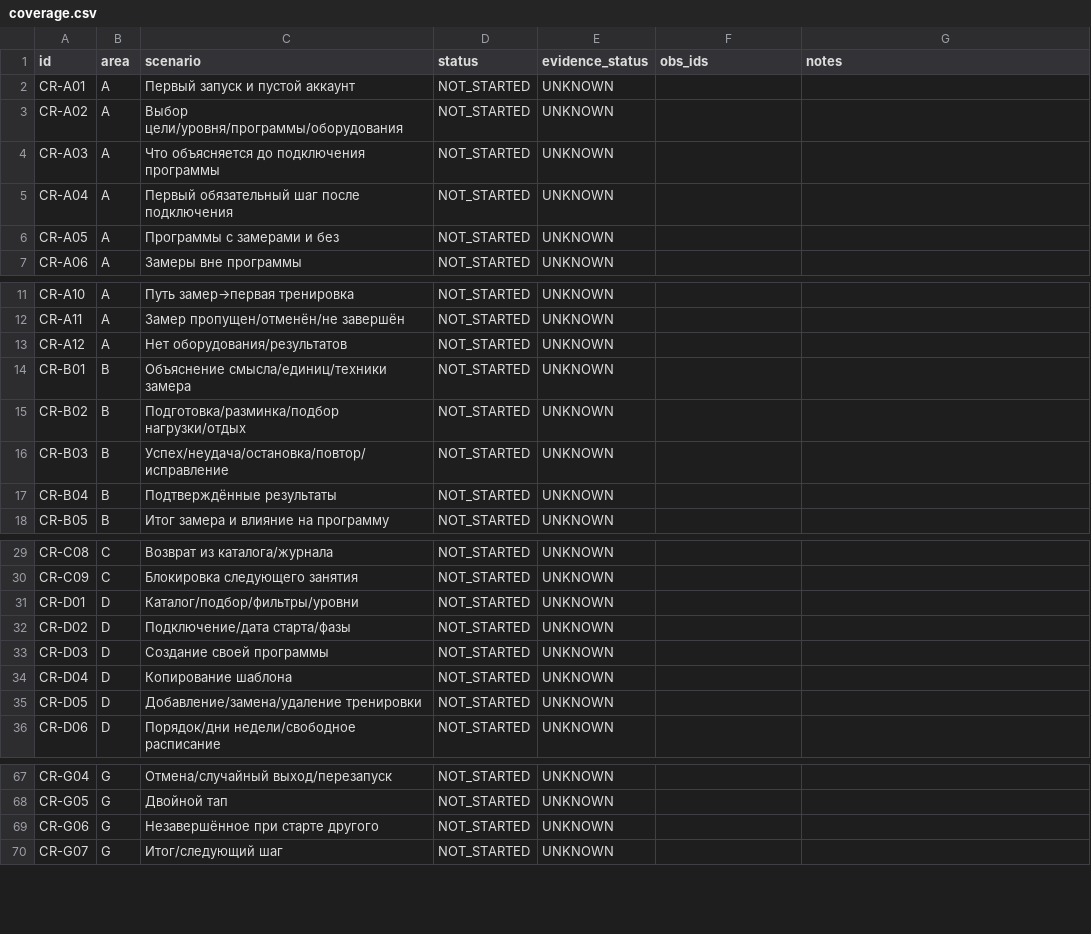
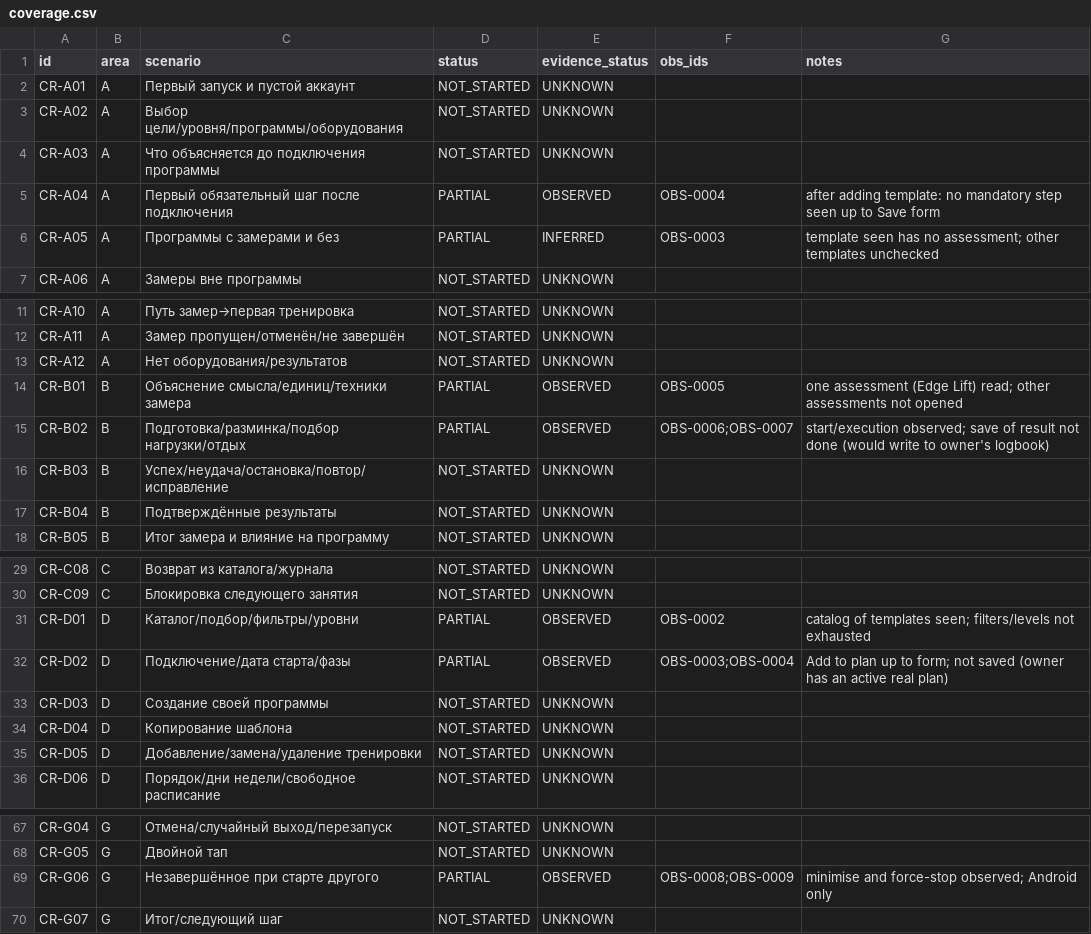
Before and after one commit to bimoool/pullup-trainer-bot, a CSV file: docs/research/crimpd-rescan-20261021/coverage.csv, drawn as a sheet; only a part is shown, gaps mark what is left out.

```diff
--- a/docs/research/crimpd-rescan-20261021/coverage.csv
+++ b/docs/research/crimpd-rescan-20261021/coverage.csv
@@ -4,4 +4,4 @@ CR-A02,A,Выбор цели/уровня/программы/оборудова
 CR-A03,A,Что объясняется до подключения программы,NOT_STARTED,UNKNOWN,,
-CR-A04,A,Первый обязательный шаг после подключения,NOT_STARTED,UNKNOWN,,
-CR-A05,A,Программы с замерами и без,NOT_STARTED,UNKNOWN,,
+CR-A04,A,Первый обязательный шаг после подключения,PARTIAL,OBSERVED,OBS-0004,after adding template: no mandatory step seen up to Save form
+CR-A05,A,Программы с замерами и без,PARTIAL,INFERRED,OBS-0003,template seen has no assessment; other templates unchecked
 CR-A06,A,Замеры вне программы,NOT_STARTED,UNKNOWN,,
@@ -13,4 +13,4 @@ CR-A11,A,Замер пропущен/отменён/не завершён,NOT_ST
 CR-A12,A,Нет оборудования/результатов,NOT_STARTED,UNKNOWN,,
-CR-B01,B,Объяснение смысла/единиц/техники замера,NOT_STARTED,UNKNOWN,,
-CR-B02,B,Подготовка/разминка/подбор нагрузки/отдых,NOT_STARTED,UNKNOWN,,
+CR-B01,B,Объяснение смысла/единиц/техники замера,PARTIAL,OBSERVED,OBS-0005,one assessment (Edge Lift) read; other assessments not opened
+CR-B02,B,Подготовка/разминка/подбор нагрузки/отдых,PARTIAL,OBSERVED,OBS-0006;OBS-0007,start/execution observed; save of result not done (would write to owner's logbook)
 CR-B03,B,Успех/неудача/остановка/повтор/исправление,NOT_STARTED,UNKNOWN,,
@@ -30,4 +30,4 @@ CR-C08,C,Возврат из каталога/журнала,NOT_STARTED,UNKNOWN
 CR-C09,C,Блокировка следующего занятия,NOT_STARTED,UNKNOWN,,
-CR-D01,D,Каталог/подбор/фильтры/уровни,NOT_STARTED,UNKNOWN,,
-CR-D02,D,Подключение/дата старта/фазы,NOT_STARTED,UNKNOWN,,
+CR-D01,D,Каталог/подбор/фильтры/уровни,PARTIAL,OBSERVED,OBS-0002,catalog of templates seen; filters/levels not exhausted
+CR-D02,D,Подключение/дата старта/фазы,PARTIAL,OBSERVED,OBS-0003;OBS-0004,Add to plan up to form; not saved (owner has an active real plan)
 CR-D03,D,Создание своей программы,NOT_STARTED,UNKNOWN,,
@@ -68,3 +68,3 @@ CR-G04,G,Отмена/случайный выход/перезапуск,NOT_STA
 CR-G05,G,Двойной тап,NOT_STARTED,UNKNOWN,,
-CR-G06,G,Незавершённое при старте другого,NOT_STARTED,UNKNOWN,,
+CR-G06,G,Незавершённое при старте другого,PARTIAL,OBSERVED,OBS-0008;OBS-0009,minimise and force-stop observed; Android only
 CR-G07,G,Итог/следующий шаг,NOT_STARTED,UNKNOWN,,
```
Also changed, not shown: docs/research/crimpd-rescan-20261021/observations.csv, 7 other files.
